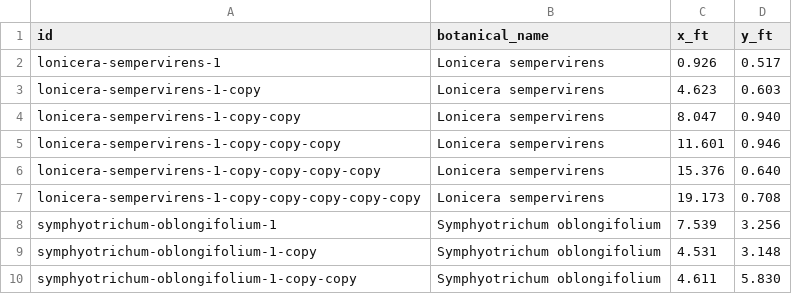
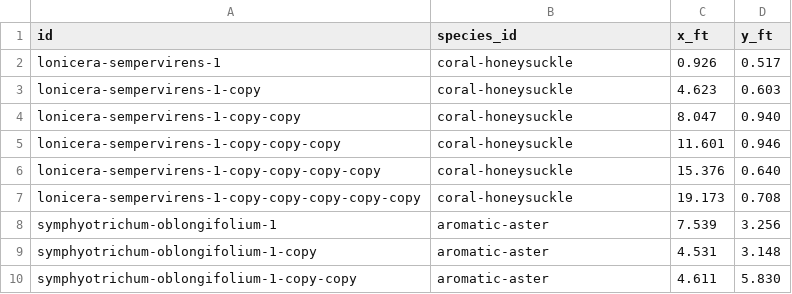
Before and after one commit to johntron/native_landscaping, a CSV file: projects/linh-and-nam-s-backyard/planting_layout.csv, drawn as a sheet.

```diff
--- a/projects/linh-and-nam-s-backyard/planting_layout.csv
+++ b/projects/linh-and-nam-s-backyard/planting_layout.csv
@@ -1,10 +1,10 @@
-id,botanical_name,x_ft,y_ft
-lonicera-sempervirens-1,Lonicera sempervirens,0.926,0.517
-lonicera-sempervirens-1-copy,Lonicera sempervirens,4.623,0.603
-lonicera-sempervirens-1-copy-copy,Lonicera sempervirens,8.047,0.940
-lonicera-sempervirens-1-copy-copy-copy,Lonicera sempervirens,11.601,0.946
-lonicera-sempervirens-1-copy-copy-copy-copy,Lonicera sempervirens,15.376,0.640
-lonicera-sempervirens-1-copy-copy-copy-copy-copy,Lonicera sempervirens,19.173,0.708
-symphyotrichum-oblongifolium-1,Symphyotrichum oblongifolium,7.539,3.256
-symphyotrichum-oblongifolium-1-copy,Symphyotrichum oblongifolium,4.531,3.148
-symphyotrichum-oblongifolium-1-copy-copy,Symphyotrichum oblongifolium,4.611,5.830
+id,species_id,x_ft,y_ft
+lonicera-sempervirens-1,coral-honeysuckle,0.926,0.517
+lonicera-sempervirens-1-copy,coral-honeysuckle,4.623,0.603
+lonicera-sempervirens-1-copy-copy,coral-honeysuckle,8.047,0.940
+lonicera-sempervirens-1-copy-copy-copy,coral-honeysuckle,11.601,0.946
+lonicera-sempervirens-1-copy-copy-copy-copy,coral-honeysuckle,15.376,0.640
+lonicera-sempervirens-1-copy-copy-copy-copy-copy,coral-honeysuckle,19.173,0.708
+symphyotrichum-oblongifolium-1,aromatic-aster,7.539,3.256
+symphyotrichum-oblongifolium-1-copy,aromatic-aster,4.531,3.148
+symphyotrichum-oblongifolium-1-copy-copy,aromatic-aster,4.611,5.830
```
Also changed, not shown: plants.csv, projects/backyard/planting_layout.csv, 35 other files.
